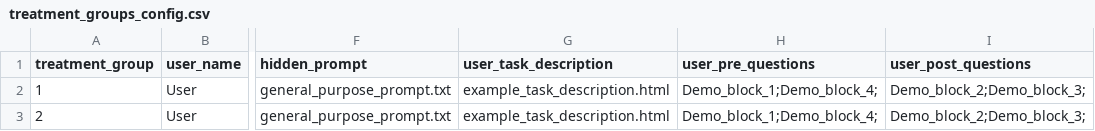
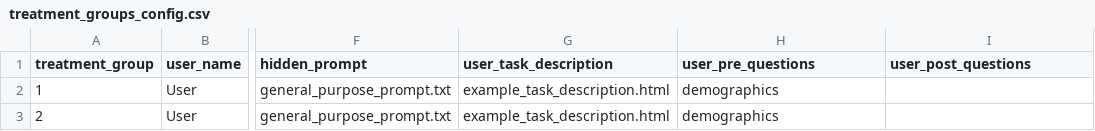
Before and after one commit to ProfNaama/CMU-368-F26-B, a CSV file: experiment_configuration/treatment_groups_config.csv, drawn as a sheet; only a part is shown, gaps mark what is left out; the diff names each change by its address in the sheet, - before the commit and + after, or states it on an @@ line.

```diff
--- a/experiment_configuration/treatment_groups_config.csv
+++ b/experiment_configuration/treatment_groups_config.csv
-H2:H3 (user_pre_questions): Demo_block_1;Demo_block_4;
+H2:H3 (user_pre_questions): demographics
-I2:I3 (user_post_questions): Demo_block_2;Demo_block_3;
+I2:I3 (user_post_questions): (empty)
```
Also changed, not shown: experiment_configuration/questions_bank.csv, 4 other files.
